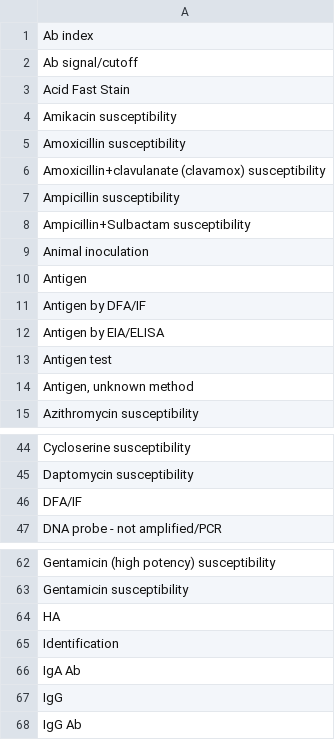
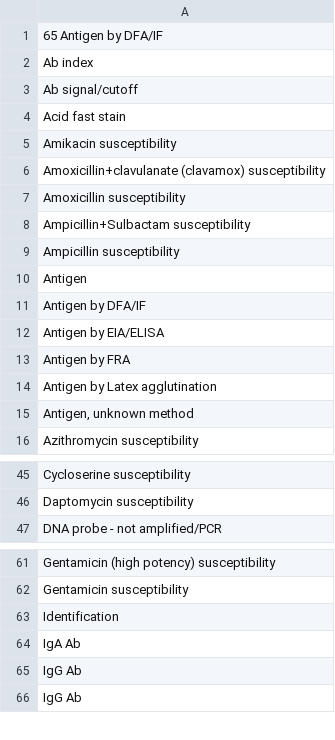
Before and after one commit to JayBoyer/new-trisano, a CSV file: webapp/db/defaults/common_test_types.csv, drawn as a sheet; only a part is shown, gaps mark what is left out; the diff covers the shown part only.

Commit message:
Updated loinc and common test types (data and mappings) based on master mapping spreadsheet from UT.

```diff
--- a/webapp/db/defaults/common_test_types.csv
+++ b/webapp/db/defaults/common_test_types.csv
@@ -1,10 +1,10 @@
+"65 Antigen by DFA/IF"
 "Ab index"
 "Ab signal/cutoff"
-"Acid Fast Stain"
+"Acid fast stain"
 "Amikacin susceptibility"
+"Amoxicillin+clavulanate (clavamox) susceptibility"
 "Amoxicillin susceptibility"
-"Amoxicillin+clavulanate (clavamox) susceptibility"
+"Ampicillin+Sulbactam susceptibility"
 "Ampicillin susceptibility"
-"Ampicillin+Sulbactam susceptibility"
-"Animal inoculation"
 "Antigen"
@@ -12,3 +12,4 @@
 "Antigen by EIA/ELISA"
-"Antigen test"
+"Antigen by FRA"
+"Antigen by Latex agglutination"
 "Antigen, unknown method"
@@ -45,3 +46,2 @@
 "Daptomycin susceptibility"
-"DFA/IF"
 "DNA probe - not amplified/PCR"
@@ -63,5 +62,4 @@
 "Gentamicin susceptibility"
-"HA"
 "Identification"
 "IgA Ab"
-"IgG"
+"IgG Ab"
```
Also changed, not shown: 15 added rows, 4 removed rows, 1 moved row and 5 edited cells elsewhere in this file, 1 other file.
